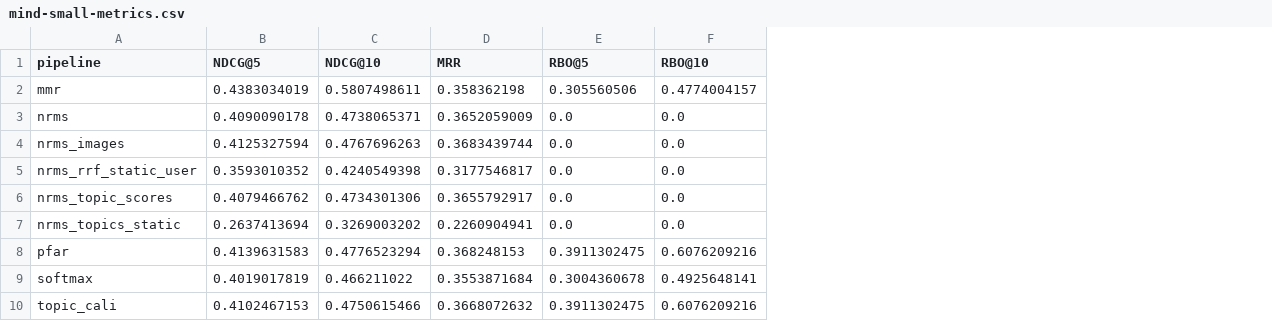
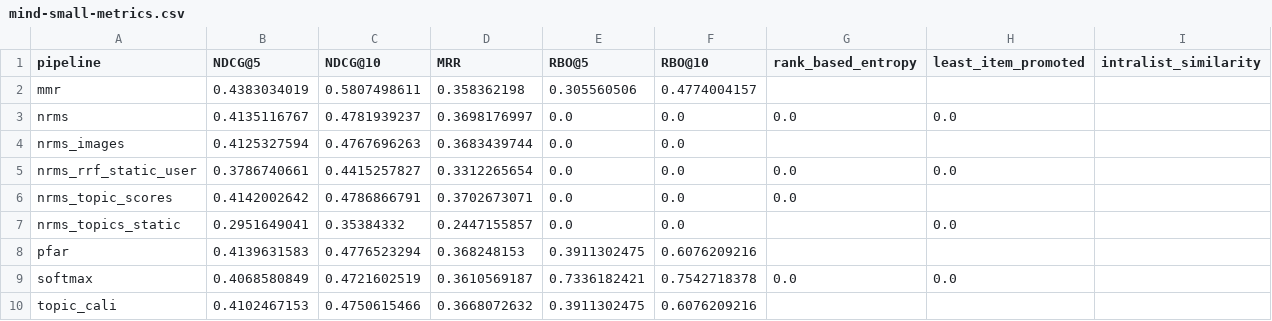
Before and after one commit to CCRI-POPROX/poprox-recommender, a CSV file: outputs/mind-small-metrics.csv, drawn as a sheet; the diff names each change by its address in the sheet, - before the commit and + after, or states it on an @@ line.

Commit message:
rerun mind-small

```diff
--- a/outputs/mind-small-metrics.csv
+++ b/outputs/mind-small-metrics.csv
+column G (rank_based_entropy), rows 3-9: 0.0 |  | 0.0 | 0.0 |  |  | 0.0
+column H (least_item_promoted), rows 3-9: 0.0 |  | 0.0 |  | 0.0 |  | 0.0
+column I (intralist_similarity), empty
-B3 (NDCG@5): 0.4090090178
+B3 (NDCG@5): 0.4135116767
-C3 (NDCG@10): 0.4738065371
+C3 (NDCG@10): 0.4781939237
-D3 (MRR): 0.3652059009
+D3 (MRR): 0.3698176997
-B5 (NDCG@5): 0.3593010352
+B5 (NDCG@5): 0.3786740661
-C5 (NDCG@10): 0.4240549398
+C5 (NDCG@10): 0.4415257827
-D5 (MRR): 0.3177546817
+D5 (MRR): 0.3312265654
-B6 (NDCG@5): 0.4079466762
+B6 (NDCG@5): 0.4142002642
-C6 (NDCG@10): 0.4734301306
+C6 (NDCG@10): 0.4786866791
-D6 (MRR): 0.3655792917
+D6 (MRR): 0.3702673071
-B7 (NDCG@5): 0.2637413694
+B7 (NDCG@5): 0.2951649041
-C7 (NDCG@10): 0.3269003202
+C7 (NDCG@10): 0.35384332
-D7 (MRR): 0.2260904941
+D7 (MRR): 0.2447155857
-B9 (NDCG@5): 0.4019017819
+B9 (NDCG@5): 0.4068580849
-C9 (NDCG@10): 0.466211022
+C9 (NDCG@10): 0.4721602519
-D9 (MRR): 0.3553871684
+D9 (MRR): 0.3610569187
-E9 (RBO@5): 0.3004360678
+E9 (RBO@5): 0.7336182421
-F9 (RBO@10): 0.4925648141
+F9 (RBO@10): 0.7542718378
```
Also changed, not shown: 6 other files.
